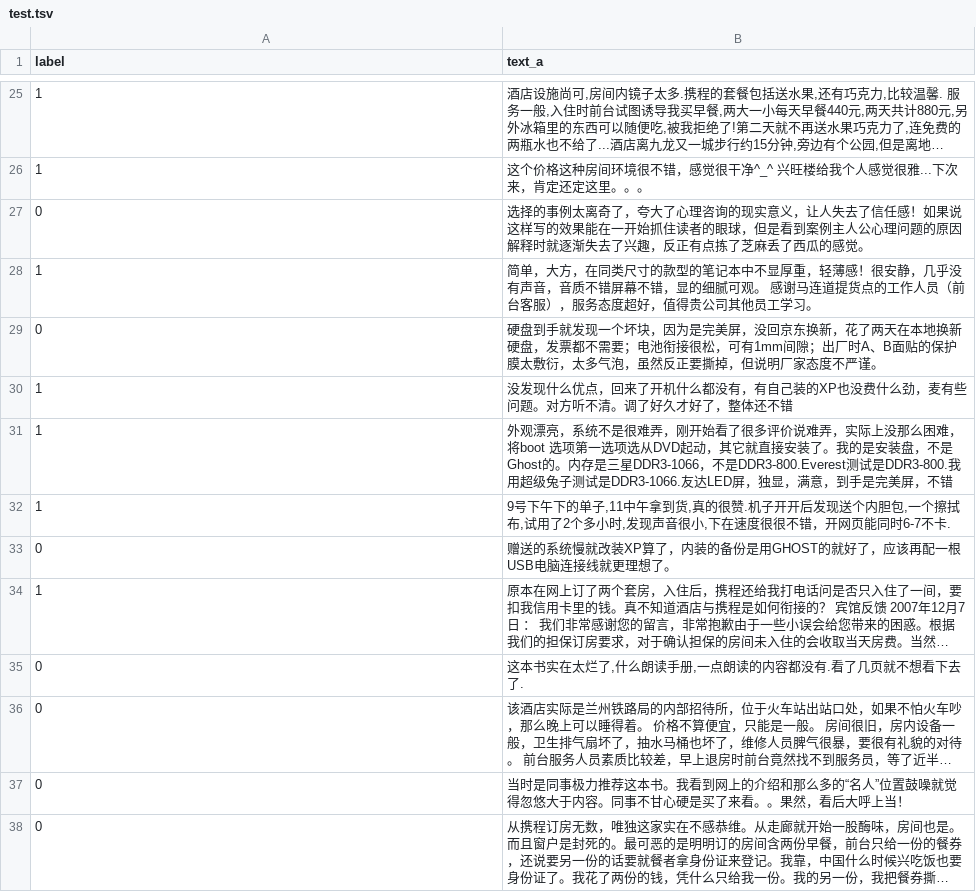
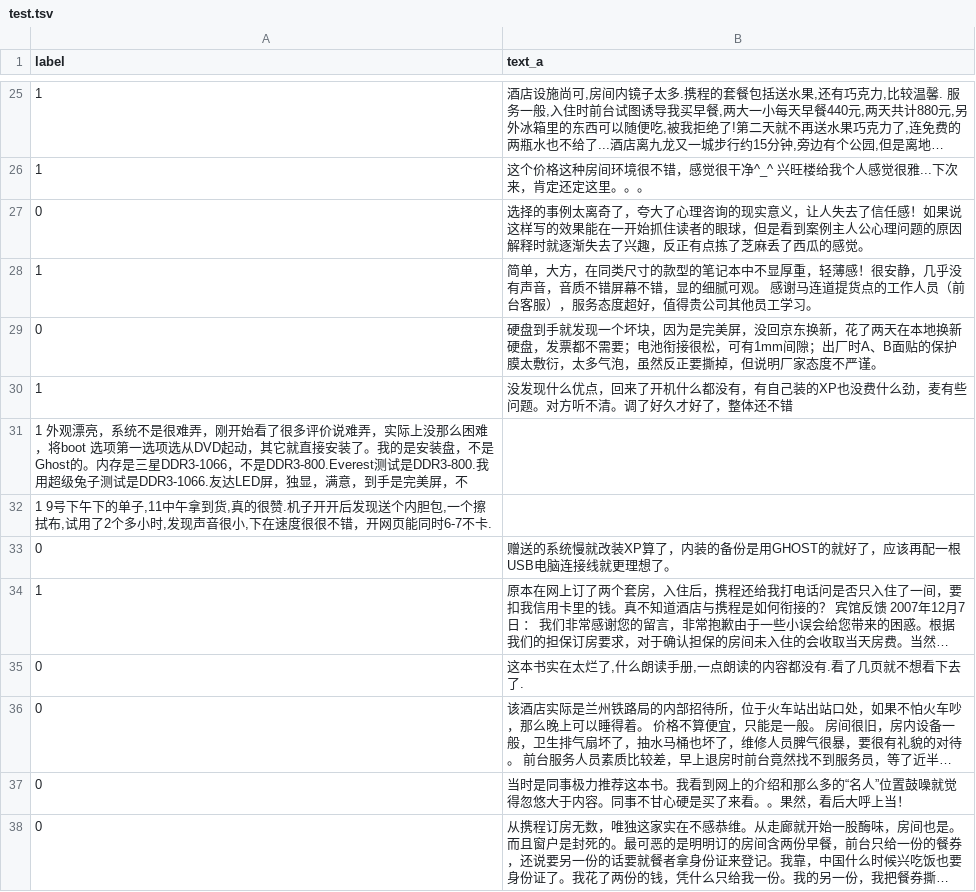
Before and after one commit to Tiny30/tensorflow, a TSV file: data/test.tsv, drawn as a sheet; only a part is shown, gaps mark what is left out; long unchanged cells end in ….

```diff
--- a/data/test.tsv
+++ b/data/test.tsv
@@ -30,4 +30,4 @@ label	text_a
 1	没发现什么优点，回来了开机什么都没有，有自己装的XP也没费什么劲，麦有些问题。对方听不清。调了好久才好了，整体还不错
-1	外观漂亮，系统不是很难弄，刚开始看了很多评价说难弄，实际上没那么困难，将boot 选项第一选项选从DVD起动，其它就直接安装了。我的是安装盘，不是Ghost的。内存是三星DDR3-1066，不是DDR3-800.Everest测试是DDR3-800.我用超级兔子测试是DDR3-1066.友达LED屏，独显，满意，到手是完美屏，不错
-1	9号下午下的单子,11中午拿到货,真的很赞.机子开开后发现送个内胆包,一个擦拭布,试用了2个多小时,发现声音很小,下在速度很很不错，开网页能同时6-7不卡.
+1   外观漂亮，系统不是很难弄，刚开始看了很多评价说难弄，实际上没那么困难，将boot 选项第一选项选从DVD起动，其它就直接安装了。我的是安装盘，不是Ghost的。内存是三星DDR3-1066，不是DDR3-800.Everest测试是DDR3-800.我用超级兔子测试是DDR3-1066.友达LED屏，独显，满意，到手是完美屏，不
+1   9号下午下的单子,11中午拿到货,真的很赞.机子开开后发现送个内胆包,一个擦拭布,试用了2个多小时,发现声音很小,下在速度很很不错，开网页能同时6-7不卡.
 0	赠送的系统慢就改装XP算了，内装的备份是用GHOST的就好了，应该再配一根USB电脑连接线就更理想了。
```
Also changed, not shown: 9 other files.
